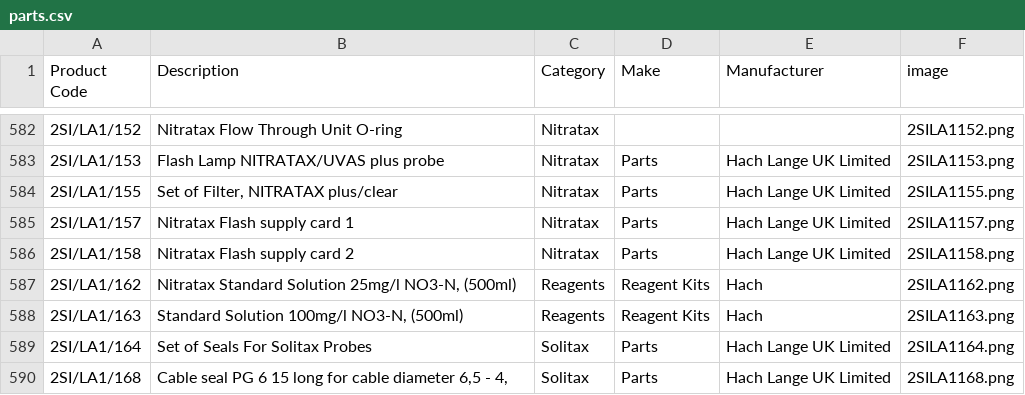
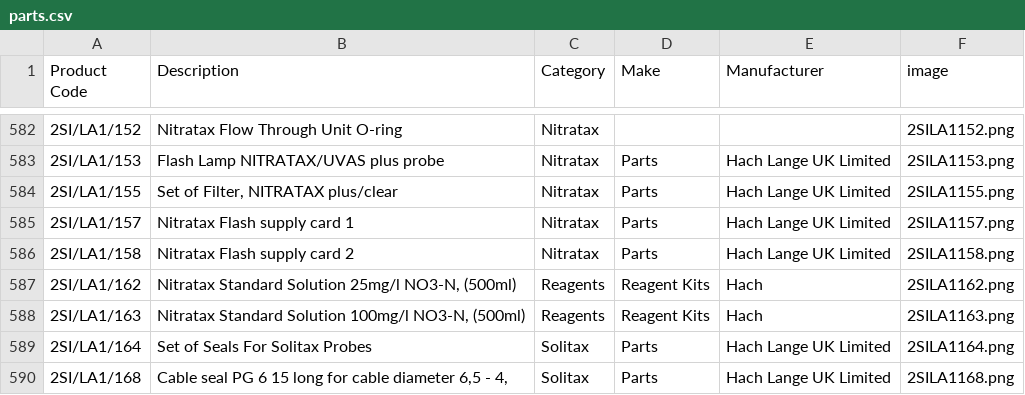
Before and after one commit to tomward0606/PartsProjectMain, a CSV file: parts.csv, drawn as a sheet; only a part is shown, gaps mark what is left out.

Commit message:
Update part: 2SI/LA1/163

```diff
--- a/parts.csv
+++ b/parts.csv
@@ -587,3 +587,3 @@ Product Code,Description,Category,Make,Manufacturer,image
 2SI/LA1/162,"Nitratax Standard Solution 25mg/l NO3-N, (500ml)",Reagents,Reagent Kits,Hach,2SILA1162.png
-2SI/LA1/163,"Standard Solution 100mg/l NO3-N, (500ml)",Reagents,Reagent Kits,Hach,2SILA1163.png
+2SI/LA1/163,"Nitratax Standard Solution 100mg/l NO3-N, (500ml)",Reagents,Reagent Kits,Hach,2SILA1163.png
 2SI/LA1/164,Set of Seals For Solitax Probes,Solitax,Parts,Hach Lange UK Limited,2SILA1164.png
```
